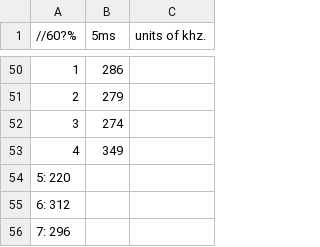
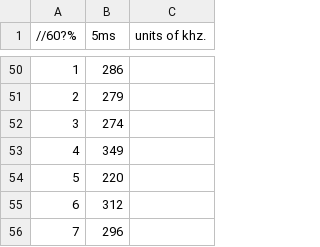
Before and after one commit to 0xDBFB7/covidinator, a CSV file: firmware/eppenwolf/runs/phage_experiment_5/fluorescence_data_slide_0.csv, drawn as a sheet; only a part is shown, gaps mark what is left out; removed rows and columns are numbered as before the commit, all else as after; the diff names each change by its address in the sheet, - before the commit and + after, or states it on an @@ line.

```diff
--- a/firmware/eppenwolf/runs/phage_experiment_5/fluorescence_data_slide_0.csv
+++ b/firmware/eppenwolf/runs/phage_experiment_5/fluorescence_data_slide_0.csv
-row 54: 5: 220
-row 55: 6: 312
-row 56: 7: 296
+row 54: 5 | 220
+row 55: 6 | 312
+row 56: 7 | 296
```
Also changed, not shown: 2 other files.
